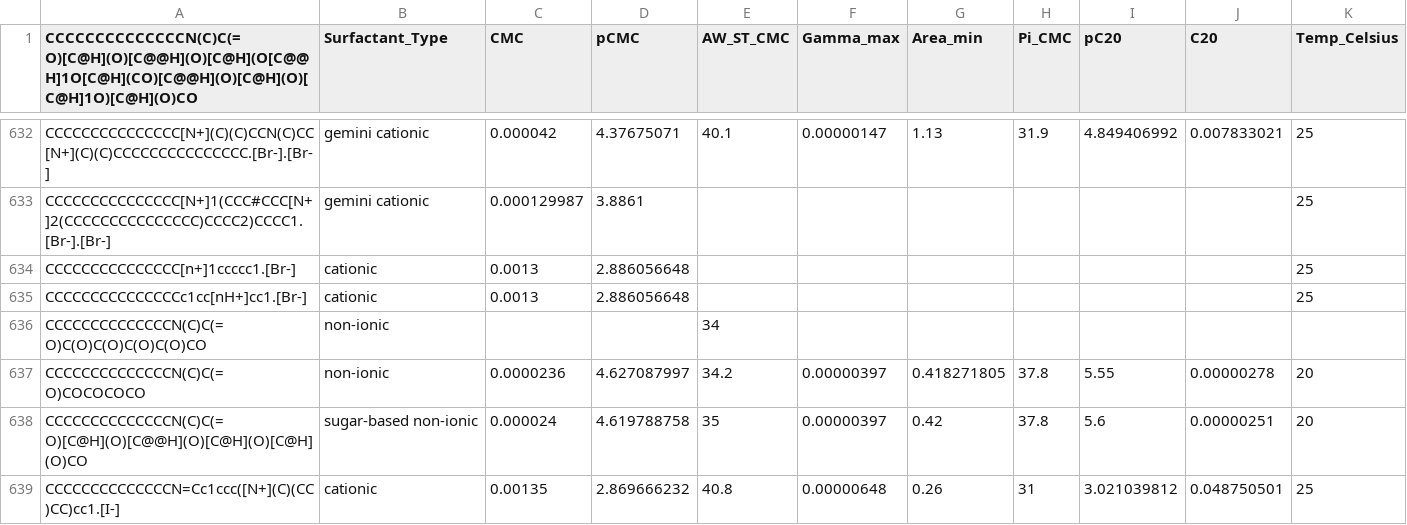
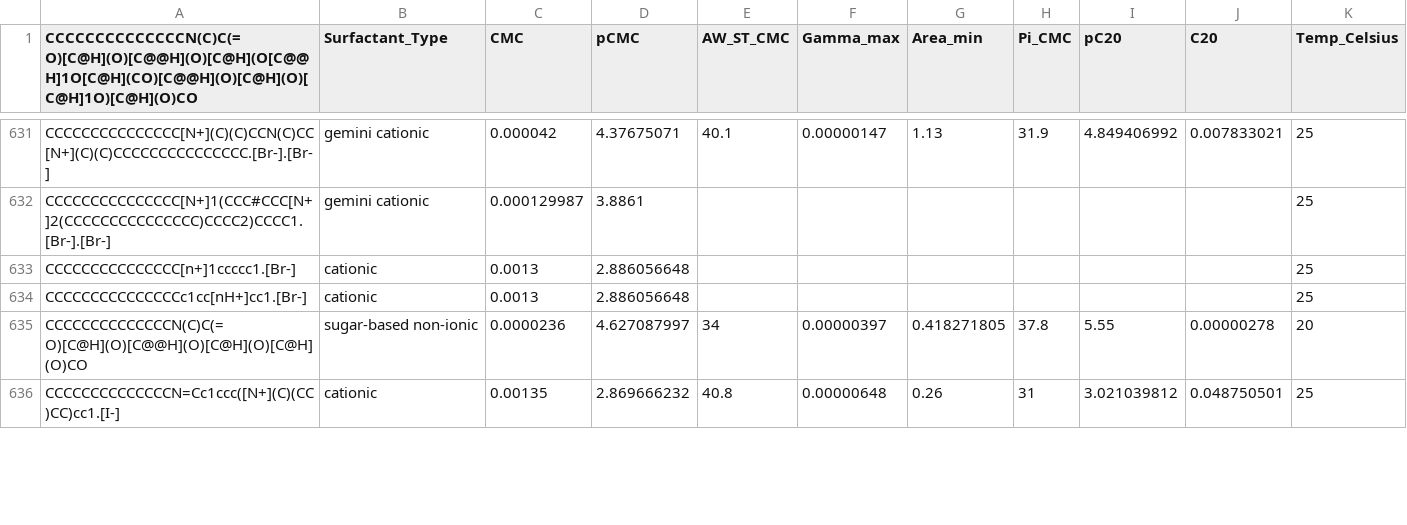
Before and after one commit to BigChemistry-RobotLab/SurfPro, a CSV file: data/surfpro_literature.csv, drawn as a sheet; only a part is shown, gaps mark what is left out; removed rows and columns are numbered as before the commit, all else as after; rows hold the shown columns only; the diff covers the shown part only; the diff names each change by its address in the sheet, - before the commit and + after, or states it on an @@ line.

Commit message:
add chirality and deduplicate for 4 sugarbased from (10.1006/jcis.2001.7704|10.1002/0471670561)

```diff
--- a/data/surfpro_literature.csv
+++ b/data/surfpro_literature.csv
-row 636: CCCCCCCCCCCCCCN(C)C(=O)C(O)C(O)C(O)C(O)CO | non-ionic |  |  | 34
-A635: CCCCCCCCCCCCCCN(C)C(=O)COCOCOCO
+A635: CCCCCCCCCCCCCCN(C)C(=O)[C@H](O)[C@@H](O)[C@H](O)[C@H](O)CO
-B635 (Surfactant_Type): non-ionic
+B635 (Surfactant_Type): sugar-based non-ionic
-E635 (AW_ST_CMC): 34.2
+E635 (AW_ST_CMC): 34
-row 638: CCCCCCCCCCCCCCN(C)C(=O)[C@H](O)[C@@H](O)[C@H](O)[C@H](O)CO | sugar-based non-ionic | 0.000024 | 4.619788758 | 35 | 0.00000397 | 0.42 | 37.8 | 5.6 | 0.00000251 | 20
```
Also changed, not shown: 1 added row, 2 removed rows and 12 edited cells elsewhere in this file.
